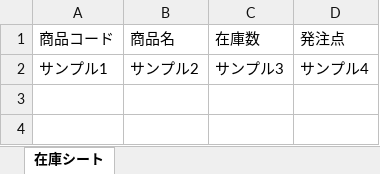
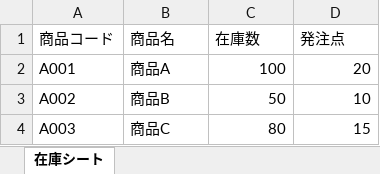
Before and after one commit to tk-daisuke/kai_system, an Excel workbook: sample/在庫管理.xlsx, sheet 在庫シート, drawn as a sheet; values as stored, in another font and other column widths than the file's, no borders; removed rows and columns are numbered as before the commit, all else as after; the diff names each change by its address in the sheet, - before the commit and + after, or states it on an @@ line.

```diff
--- a/sample/在庫管理.xlsx (sheet 在庫シート)
+++ b/sample/在庫管理.xlsx (sheet 在庫シート)
-row 2: サンプル1 | サンプル2 | サンプル3 | サンプル4
+row 2: A001 | 商品A | 100 | 20
+row 3: A002 | 商品B | 50 | 10
+row 4: A003 | 商品C | 80 | 15
```
Also changed, not shown: sample/午後レポート.xlsx, sample/売上データ.xlsx, 12 other files.
